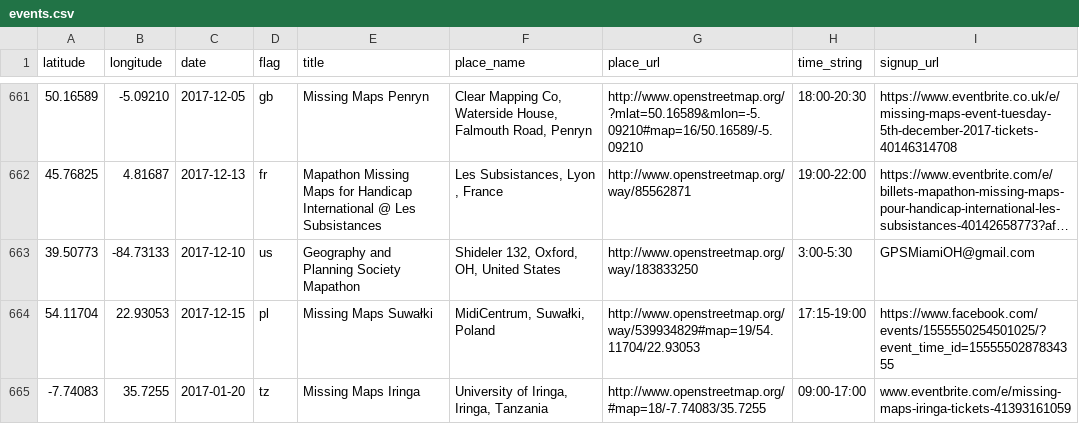
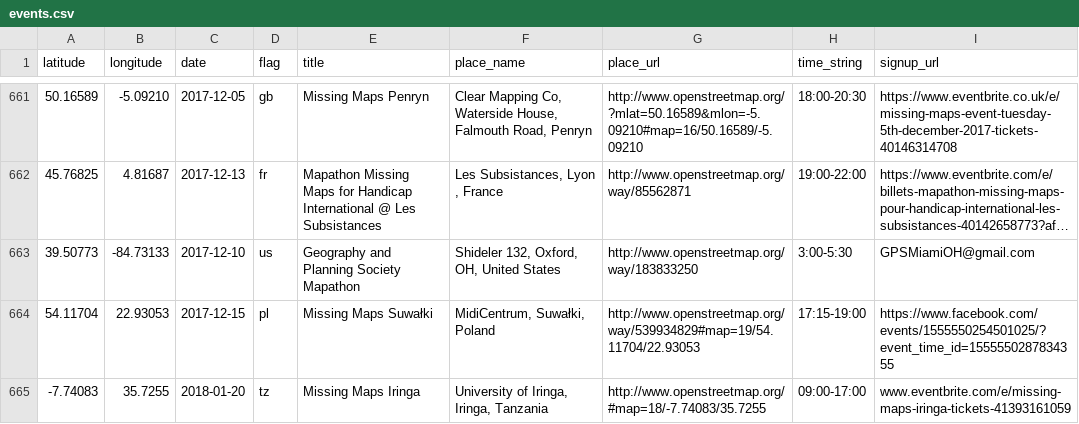
Before and after one commit to MissingMaps/events, a CSV file: events.csv, drawn as a sheet; only a part is shown, gaps mark what is left out; long unchanged cells end in ….

Commit message:
Update events.csv (#195)

```diff
--- a/events.csv
+++ b/events.csv
@@ -664,2 +664,2 @@ latitude,longitude,date,flag,title,place_name,place_url,time_string,signup_url
 54.11704,22.93053,2017-12-15,pl,"Missing Maps Suwałki","MidiCentrum, Suwałki, Poland",http://www.openstreetmap.org/way/539934829#map=19/54.11704/22.93053,"17:15-19:00",https://www.facebook.com/events/1555550254501025/?event_time_id=1555550287834355
--7.74083,35.7255,2017-01-20,tz,"Missing Maps Iringa","University of Iringa, Iringa, Tanzania",http://www.openstreetmap.org/#map=18/-7.74083/35.7255,"09:00-17:00",www.eventbrite.com/e/missing-maps-iringa-tickets-41393161059
+-7.74083,35.7255,2018-01-20,tz,"Missing Maps Iringa","University of Iringa, Iringa, Tanzania",http://www.openstreetmap.org/#map=18/-7.74083/35.7255,"09:00-17:00",www.eventbrite.com/e/missing-maps-iringa-tickets-41393161059
```
